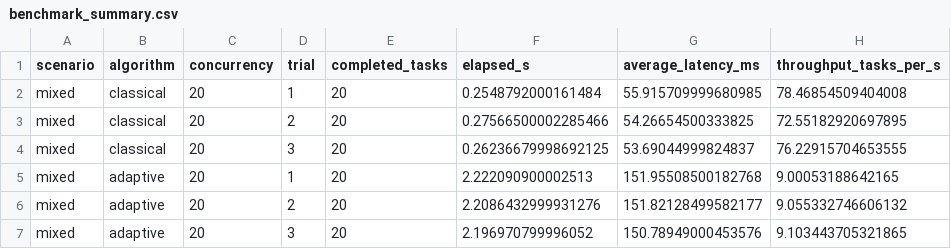
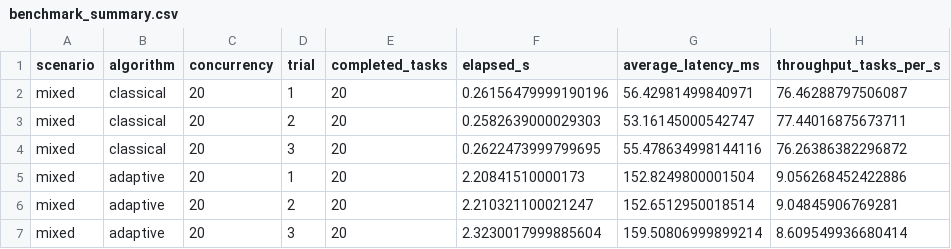
Before and after one commit to anjalirawat8181-spec/Adaptive-token-bucket, a CSV file: backend/experiments/results/benchmark_summary.csv, drawn as a sheet.

```diff
--- a/backend/experiments/results/benchmark_summary.csv
+++ b/backend/experiments/results/benchmark_summary.csv
@@ -1,7 +1,7 @@
 scenario,algorithm,concurrency,trial,completed_tasks,elapsed_s,average_latency_ms,throughput_tasks_per_s
-mixed,classical,20,1,20,0.2548792000161484,55.915709999680985,78.46854509404008
-mixed,classical,20,2,20,0.27566500002285466,54.26654500333825,72.55182920697895
-mixed,classical,20,3,20,0.26236679998692125,53.69044999824837,76.22915704653555
-mixed,adaptive,20,1,20,2.222090900002513,151.95508500182768,9.00053188642165
-mixed,adaptive,20,2,20,2.2086432999931276,151.82128499582177,9.055332746606132
-mixed,adaptive,20,3,20,2.196970799996052,150.78949000453576,9.103443705321865
+mixed,classical,20,1,20,0.26156479999190196,56.42981499840971,76.46288797506087
+mixed,classical,20,2,20,0.2582639000029303,53.16145000542747,77.44016875673711
+mixed,classical,20,3,20,0.2622473999799695,55.478634998144116,76.26386382296872
+mixed,adaptive,20,1,20,2.20841510000173,152.8249800001504,9.056268452422886
+mixed,adaptive,20,2,20,2.210321100021247,152.6512950018514,9.04845906769281
+mixed,adaptive,20,3,20,2.3230017999885604,159.50806999899214,8.609549936680414
```
Also changed, not shown: backend/experiments/results/task_results.csv, 1 other file.
